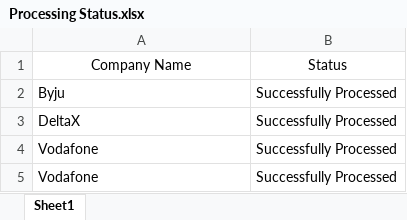
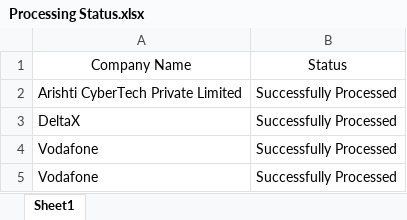
Before and after one commit to nikkbh/BEProject, an Excel workbook: Data/Input/Processing Status.xlsx, sheet Sheet1, drawn as a sheet; values as stored, in another font and other column widths than the file's, no borders; the diff names each change by its address in the sheet, - before the commit and + after, or states it on an @@ line.

```diff
--- a/Data/Input/Processing Status.xlsx (sheet Sheet1)
+++ b/Data/Input/Processing Status.xlsx (sheet Sheet1)
-A2: Byju
+A2: Arishti CyberTech Private Limited
```
Also changed, not shown: Data/Config.xlsx, Data/Input/Companies/Vodafone.xlsx, 14 other files.
